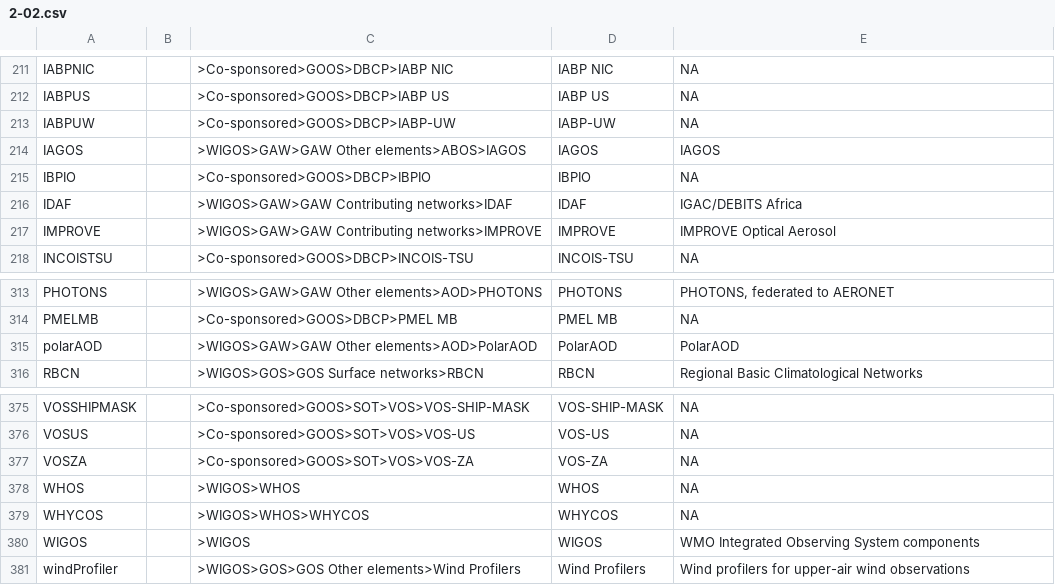
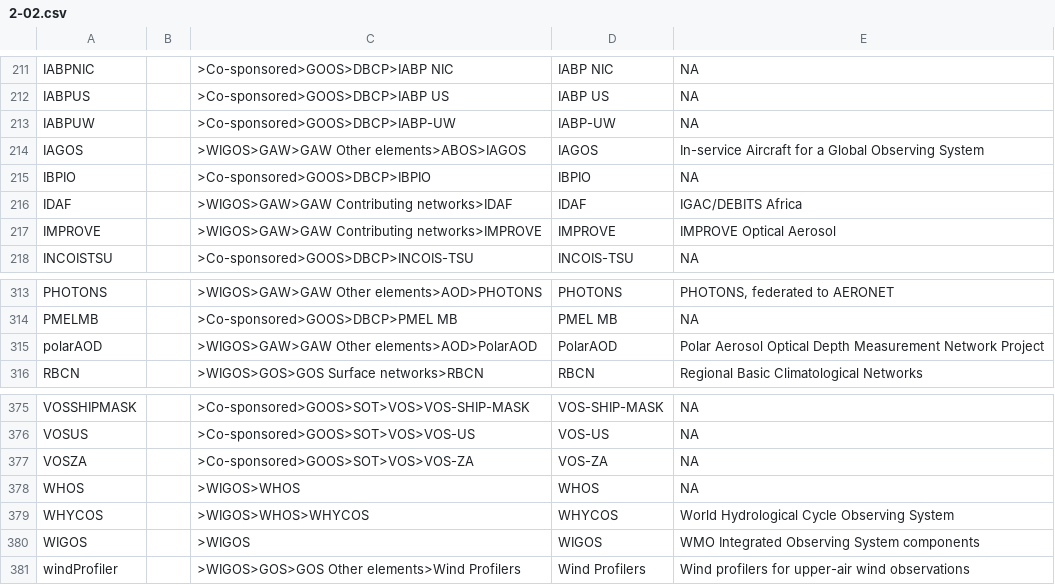
Before and after one commit to wmo-im/wmds, a CSV file: tables_en/2-02.csv, drawn as a sheet; only a part is shown, gaps mark what is left out; the diff covers the shown part only.

```diff
--- a/tables_en/2-02.csv
+++ b/tables_en/2-02.csv
@@ -213,3 +213,3 @@ IABPUS,,>Co-sponsored>GOOS>DBCP>IABP US,IABP US,NA
 IABPUW,,>Co-sponsored>GOOS>DBCP>IABP-UW,IABP-UW,NA
-IAGOS,,>WIGOS>GAW>GAW Other elements>ABOS>IAGOS,IAGOS,IAGOS
+IAGOS,,>WIGOS>GAW>GAW Other elements>ABOS>IAGOS,IAGOS,In-service Aircraft for a Global Observing System
 IBPIO,,>Co-sponsored>GOOS>DBCP>IBPIO,IBPIO,NA
@@ -314,3 +314,3 @@ PHOTONS,,>WIGOS>GAW>GAW Other elements>AOD>PHOTONS,PHOTONS,"PHOTONS, federated t
 PMELMB,,>Co-sponsored>GOOS>DBCP>PMEL MB,PMEL MB,NA
-polarAOD,,>WIGOS>GAW>GAW Other elements>AOD>PolarAOD,PolarAOD,PolarAOD
+polarAOD,,>WIGOS>GAW>GAW Other elements>AOD>PolarAOD,PolarAOD,Polar Aerosol Optical Depth Measurement Network Project
 RBCN,,>WIGOS>GOS>GOS Surface networks>RBCN,RBCN,Regional Basic Climatological Networks
@@ -378,3 +378,3 @@ VOSZA,,>Co-sponsored>GOOS>SOT>VOS>VOS-ZA,VOS-ZA,NA
 WHOS,,>WIGOS>WHOS,WHOS,NA
-WHYCOS,,>WIGOS>WHOS>WHYCOS,WHYCOS,NA
+WHYCOS,,>WIGOS>WHOS>WHYCOS,WHYCOS,World Hydrological Cycle Observing System
 WIGOS,,>WIGOS,WIGOS,WMO Integrated Observing System components
```
Also changed, not shown: 11 edited cells elsewhere in this file, tables/2-02.csv.
